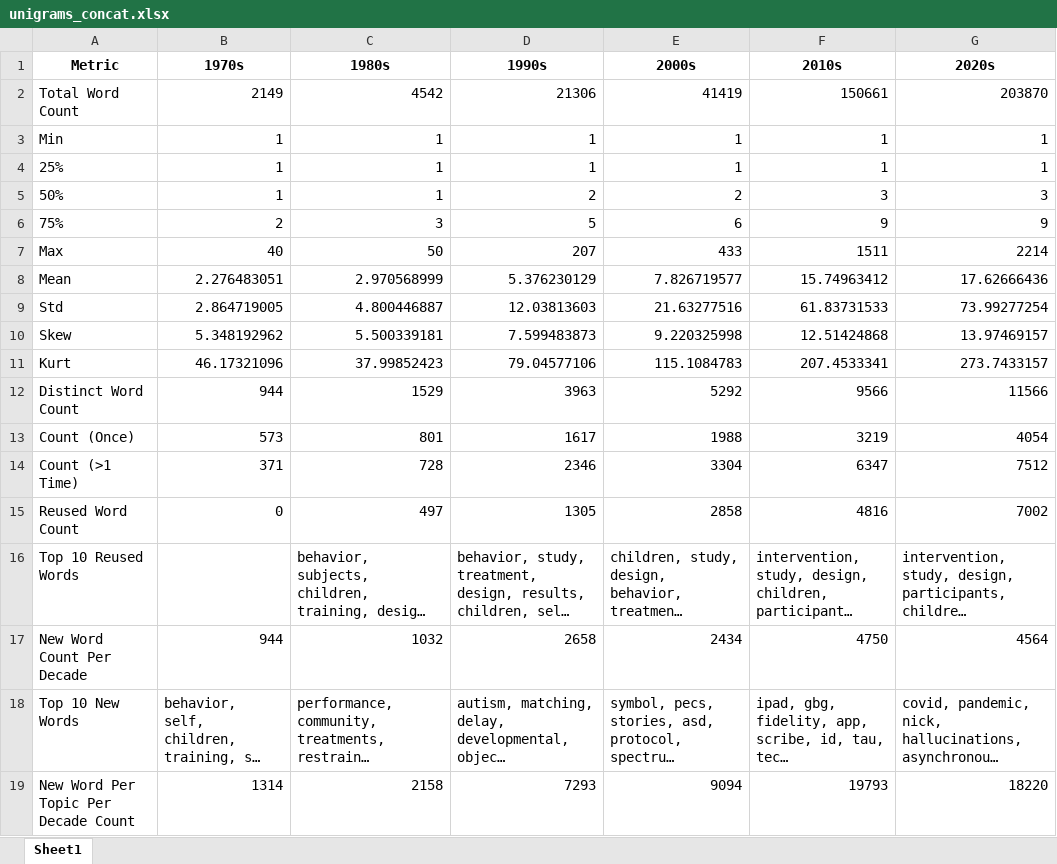
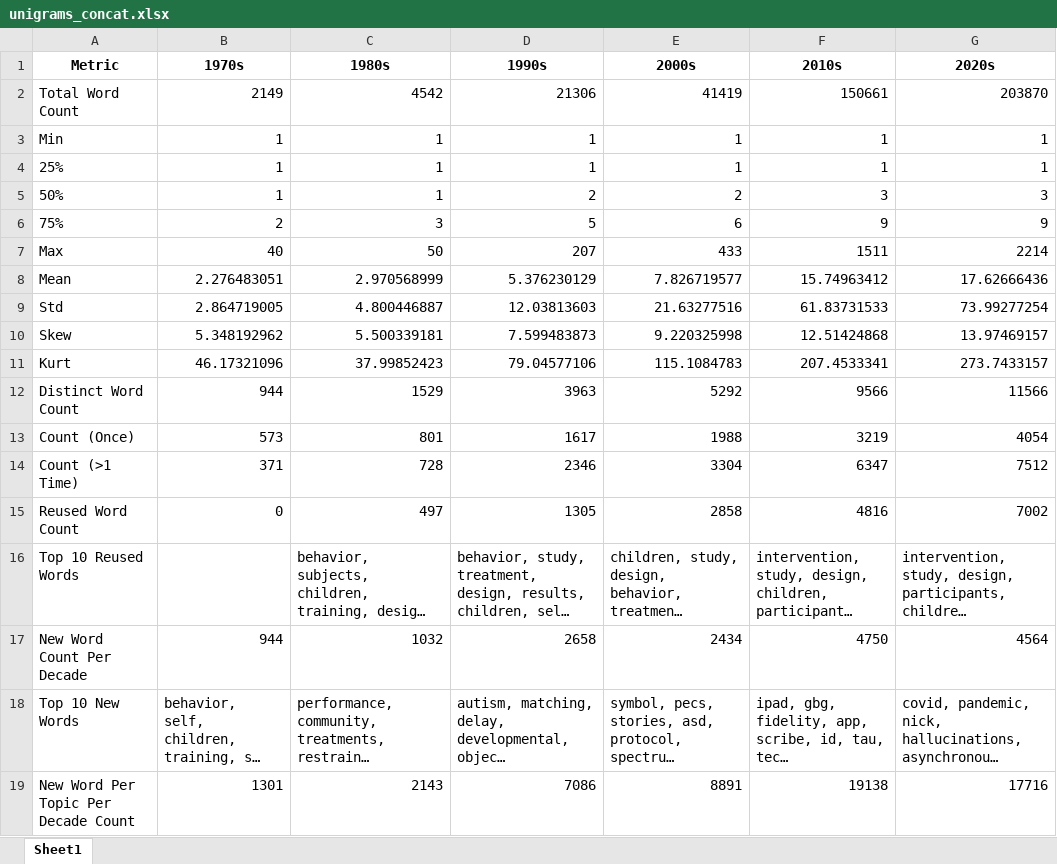
Before and after one commit to mshin77/scd-llm, an Excel workbook: evolution/unigrams_concat.xlsx, sheet Sheet1, drawn as a sheet; long unchanged cells end in …; values as stored, in another font and other column widths than the file's, no borders; the diff names each change by its address in the sheet, - before the commit and + after, or states it on an @@ line.

```diff
--- a/evolution/unigrams_concat.xlsx (sheet Sheet1)
+++ b/evolution/unigrams_concat.xlsx (sheet Sheet1)
-B19 (1970s): 1314
+B19 (1970s): 1301
-C19 (1980s): 2158
+C19 (1980s): 2143
-D19 (1990s): 7293
+D19 (1990s): 7086
-E19 (2000s): 9094
+E19 (2000s): 8891
-F19 (2010s): 19793
+F19 (2010s): 19138
-G19 (2020s): 18220
+G19 (2020s): 17716
```
Also changed, not shown: evolution/new_word_count_df.xlsx, 29 other files.
